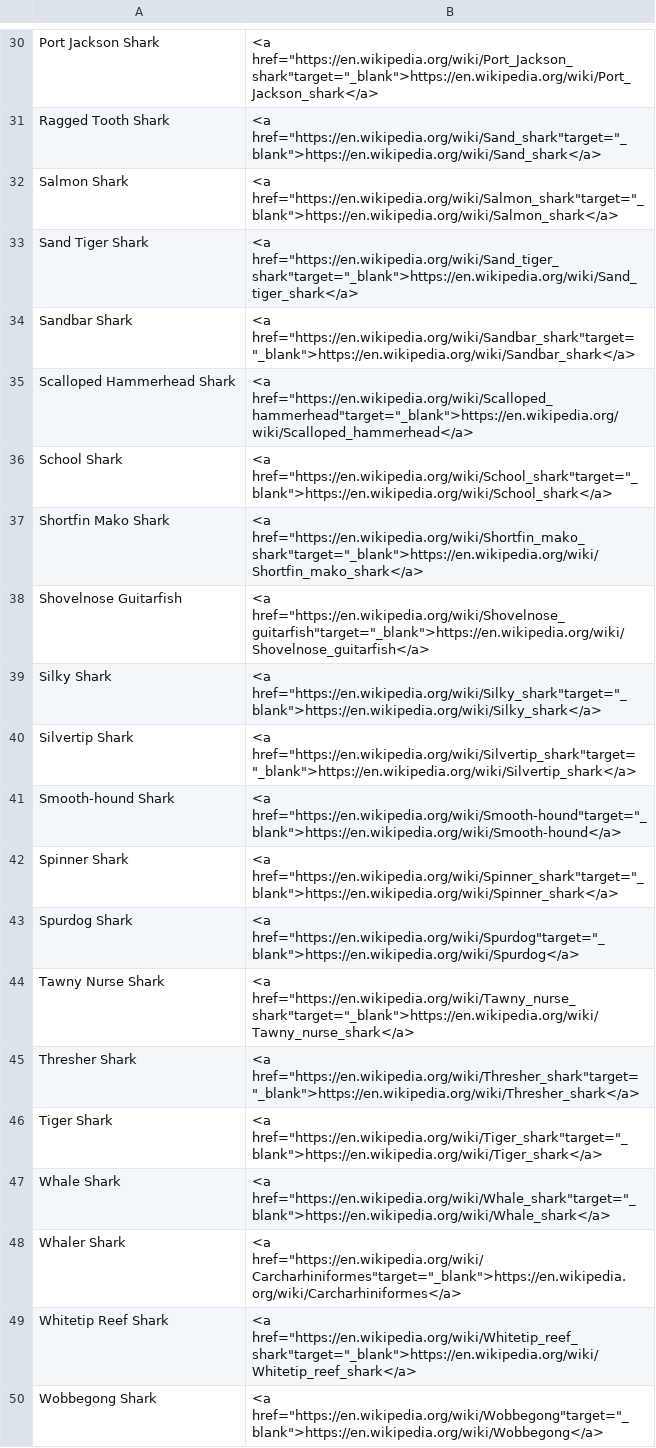
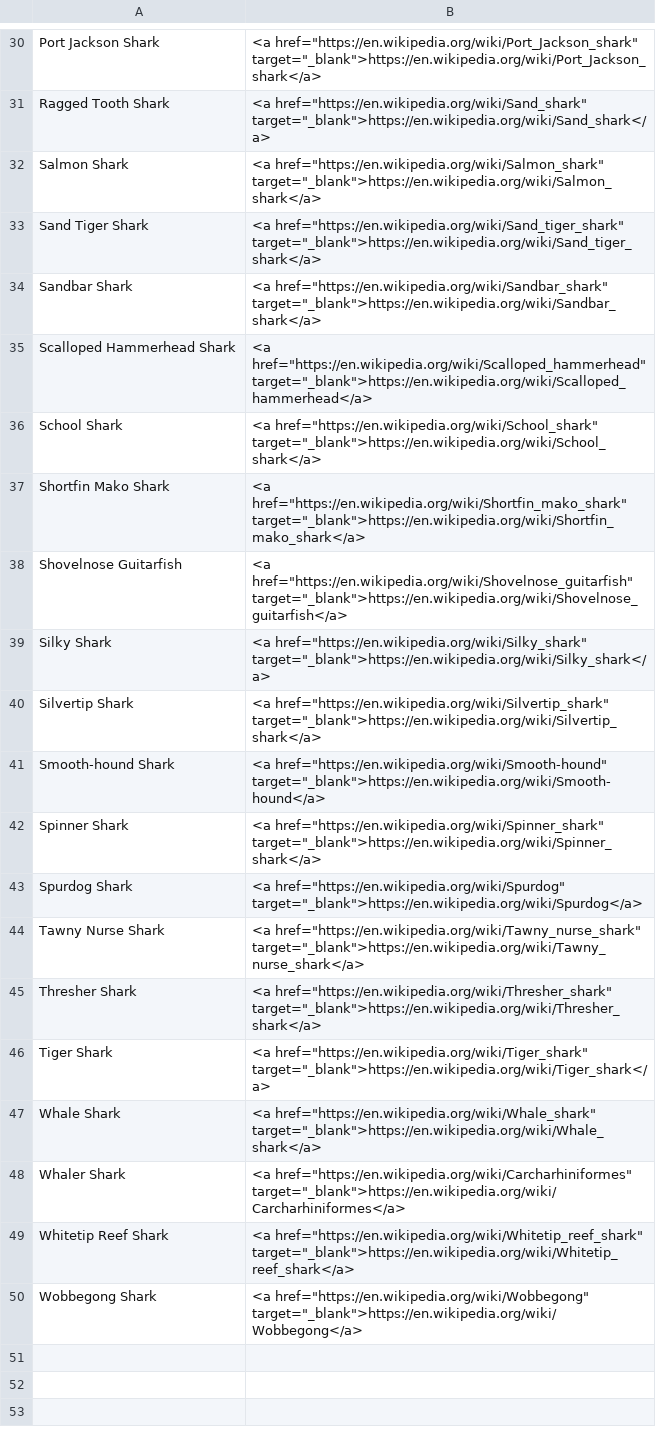
Before and after one commit to pushbuttonreceivecode/shinySharks, a CSV file: www/species_info.csv, drawn as a sheet; only a part is shown, gaps mark what is left out; the diff covers the shown part only; the diff names each change by its address in the sheet, - before the commit and + after, or states it on an @@ line.

```diff
--- a/www/species_info.csv
+++ b/www/species_info.csv
-B30: <a href="https://en.wikipedia.org/wiki/Port_Jackson_shark"target="_blank">https://en.wikipedia.org/wiki/Port_Jackson_shark</a>
+B30: <a href="https://en.wikipedia.org/wiki/Port_Jackson_shark" target="_blank">https://en.wikipedia.org/wiki/Port_Jackson_shark</a>
-B31: <a href="https://en.wikipedia.org/wiki/Sand_shark"target="_blank">https://en.wikipedia.org/wiki/Sand_shark</a>
+B31: <a href="https://en.wikipedia.org/wiki/Sand_shark" target="_blank">https://en.wikipedia.org/wiki/Sand_shark</a>
-B32: <a href="https://en.wikipedia.org/wiki/Salmon_shark"target="_blank">https://en.wikipedia.org/wiki/Salmon_shark</a>
+B32: <a href="https://en.wikipedia.org/wiki/Salmon_shark" target="_blank">https://en.wikipedia.org/wiki/Salmon_shark</a>
-B33: <a href="https://en.wikipedia.org/wiki/Sand_tiger_shark"target="_blank">https://en.wikipedia.org/wiki/Sand_tiger_shark</a>
+B33: <a href="https://en.wikipedia.org/wiki/Sand_tiger_shark" target="_blank">https://en.wikipedia.org/wiki/Sand_tiger_shark</a>
-B34: <a href="https://en.wikipedia.org/wiki/Sandbar_shark"target="_blank">https://en.wikipedia.org/wiki/Sandbar_shark</a>
+B34: <a href="https://en.wikipedia.org/wiki/Sandbar_shark" target="_blank">https://en.wikipedia.org/wiki/Sandbar_shark</a>
-B35: <a href="https://en.wikipedia.org/wiki/Scalloped_hammerhead"target="_blank">https://en.wikipedia.org/wiki/Scalloped_hammerhead</a>
+B35: <a href="https://en.wikipedia.org/wiki/Scalloped_hammerhead" target="_blank">https://en.wikipedia.org/wiki/Scalloped_hammerhead</a>
-B36: <a href="https://en.wikipedia.org/wiki/School_shark"target="_blank">https://en.wikipedia.org/wiki/School_shark</a>
+B36: <a href="https://en.wikipedia.org/wiki/School_shark" target="_blank">https://en.wikipedia.org/wiki/School_shark</a>
-B37: <a href="https://en.wikipedia.org/wiki/Shortfin_mako_shark"target="_blank">https://en.wikipedia.org/wiki/Shortfin_mako_shark</a>
+B37: <a href="https://en.wikipedia.org/wiki/Shortfin_mako_shark" target="_blank">https://en.wikipedia.org/wiki/Shortfin_mako_shark</a>
-B38: <a href="https://en.wikipedia.org/wiki/Shovelnose_guitarfish"target="_blank">https://en.wikipedia.org/wiki/Shovelnose_guitarfish</a>
+B38: <a href="https://en.wikipedia.org/wiki/Shovelnose_guitarfish" target="_blank">https://en.wikipedia.org/wiki/Shovelnose_guitarfish</a>
-B39: <a href="https://en.wikipedia.org/wiki/Silky_shark"target="_blank">https://en.wikipedia.org/wiki/Silky_shark</a>
+B39: <a href="https://en.wikipedia.org/wiki/Silky_shark" target="_blank">https://en.wikipedia.org/wiki/Silky_shark</a>
-B40: <a href="https://en.wikipedia.org/wiki/Silvertip_shark"target="_blank">https://en.wikipedia.org/wiki/Silvertip_shark</a>
+B40: <a href="https://en.wikipedia.org/wiki/Silvertip_shark" target="_blank">https://en.wikipedia.org/wiki/Silvertip_shark</a>
-B41: <a href="https://en.wikipedia.org/wiki/Smooth-hound"target="_blank">https://en.wikipedia.org/wiki/Smooth-hound</a>
+B41: <a href="https://en.wikipedia.org/wiki/Smooth-hound" target="_blank">https://en.wikipedia.org/wiki/Smooth-hound</a>
-B42: <a href="https://en.wikipedia.org/wiki/Spinner_shark"target="_blank">https://en.wikipedia.org/wiki/Spinner_shark</a>
+B42: <a href="https://en.wikipedia.org/wiki/Spinner_shark" target="_blank">https://en.wikipedia.org/wiki/Spinner_shark</a>
-B43: <a href="https://en.wikipedia.org/wiki/Spurdog"target="_blank">https://en.wikipedia.org/wiki/Spurdog</a>
+B43: <a href="https://en.wikipedia.org/wiki/Spurdog" target="_blank">https://en.wikipedia.org/wiki/Spurdog</a>
-B44: <a href="https://en.wikipedia.org/wiki/Tawny_nurse_shark"target="_blank">https://en.wikipedia.org/wiki/Tawny_nurse_shark</a>
+B44: <a href="https://en.wikipedia.org/wiki/Tawny_nurse_shark" target="_blank">https://en.wikipedia.org/wiki/Tawny_nurse_shark</a>
-B45: <a href="https://en.wikipedia.org/wiki/Thresher_shark"target="_blank">https://en.wikipedia.org/wiki/Thresher_shark</a>
+B45: <a href="https://en.wikipedia.org/wiki/Thresher_shark" target="_blank">https://en.wikipedia.org/wiki/Thresher_shark</a>
-B46: <a href="https://en.wikipedia.org/wiki/Tiger_shark"target="_blank">https://en.wikipedia.org/wiki/Tiger_shark</a>
+B46: <a href="https://en.wikipedia.org/wiki/Tiger_shark" target="_blank">https://en.wikipedia.org/wiki/Tiger_shark</a>
-B47: <a href="https://en.wikipedia.org/wiki/Whale_shark"target="_blank">https://en.wikipedia.org/wiki/Whale_shark</a>
+B47: <a href="https://en.wikipedia.org/wiki/Whale_shark" target="_blank">https://en.wikipedia.org/wiki/Whale_shark</a>
-B48: <a href="https://en.wikipedia.org/wiki/Carcharhiniformes"target="_blank">https://en.wikipedia.org/wiki/Carcharhiniformes</a>
+B48: <a href="https://en.wikipedia.org/wiki/Carcharhiniformes" target="_blank">https://en.wikipedia.org/wiki/Carcharhiniformes</a>
-B49: <a href="https://en.wikipedia.org/wiki/Whitetip_reef_shark"target="_blank">https://en.wikipedia.org/wiki/Whitetip_reef_shark</a>
+B49: <a href="https://en.wikipedia.org/wiki/Whitetip_reef_shark" target="_blank">https://en.wikipedia.org/wiki/Whitetip_reef_shark</a>
-B50: <a href="https://en.wikipedia.org/wiki/Wobbegong"target="_blank">https://en.wikipedia.org/wiki/Wobbegong</a>
+B50: <a href="https://en.wikipedia.org/wiki/Wobbegong" target="_blank">https://en.wikipedia.org/wiki/Wobbegong</a>
```
Also changed, not shown: 28 edited cells elsewhere in this file.
